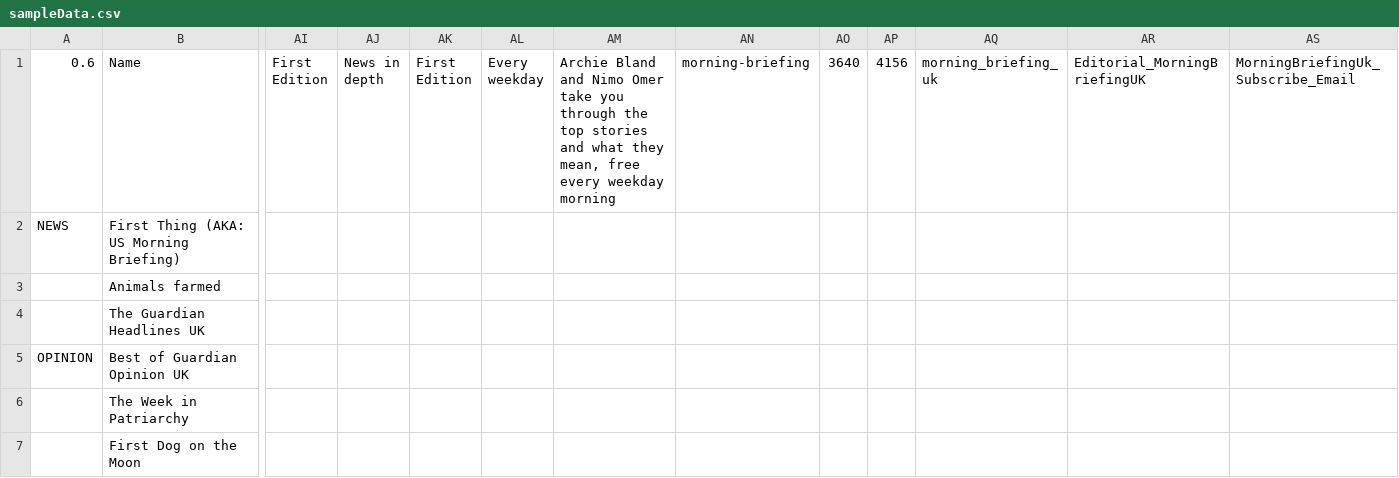
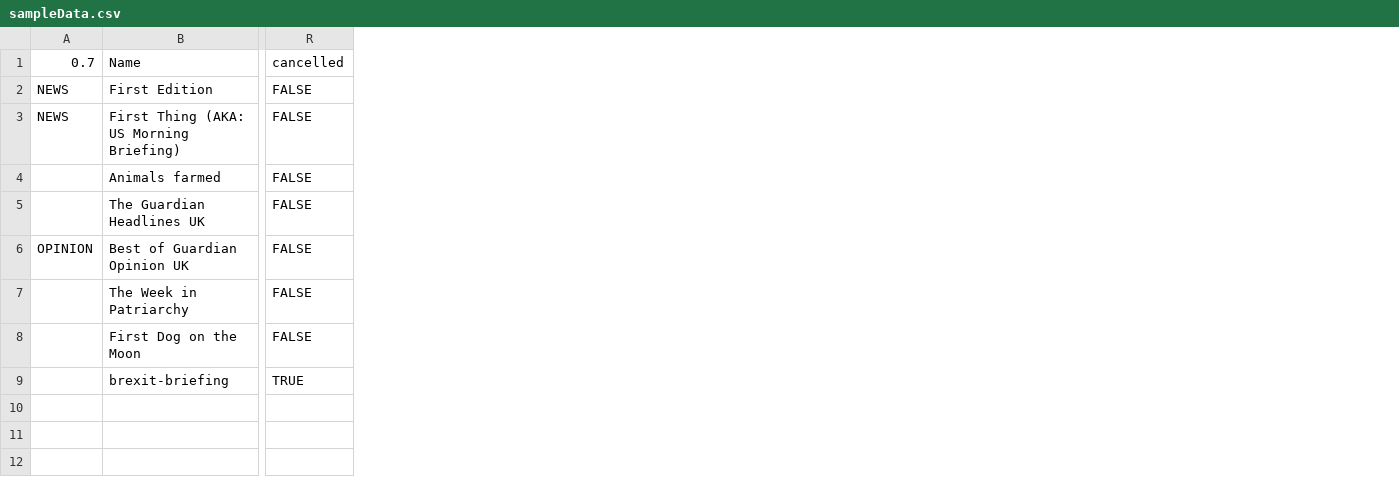
Before and after one commit to guardian/newsletters, a CSV file: preview/sampleData.csv, drawn as a sheet; only a part is shown, gaps mark what is left out; removed rows and columns are numbered as before the commit, all else as after; rows hold the shown columns only; the diff covers the shown part only; the diff names each change by its address in the sheet, - before the commit and + after, or states it on an @@ line.

Commit message:
Support cancelled newsletters, without including in the API response (#30)
* make crude preview function

* can get data from local csv file

* parse the csv and test output against model correctly

* handle header in the csv file

* move csv parseing functions to /util

* remove sample HTML file

* move preview file to /src

* use variables for preview file locations

* move preview script back to preview folder to keep it out of build

* smaller sample data file

* ignore the preview output in prettier

* document commands in readme

* add test coverage for csv util and fix bug

* move the csv util to the preview folder

* add 'cancelled' boolean

* restore cancelled column

* model types can distinguish between current and cancelled EmailNewsletters

* use more consistent pattern with model type

* make more fields optional for cancelled newletters

* make descriptions optional for cancelled newsletters

* change ordering to bring "cancelled" to column 3

* update prepareRows test to account for extra column. Use more descriptive test name and sample values.

* add test : Newsletters service filters cancelled newsletter entry

* update changelog in readme and sheet number in sample data

* update sheet version in constants

* update sheet range

* Update src/models/newsletters.ts

Co-authored-by: George B <705427+georgeblahblah@users.noreply.github.com>

* rename CurrentEmailNewsletter back to EmailNewsletter, remove union type

* make comment clearer

* update references to Type names in comments

* add option to include the cancelled results in preview.json

* update column order - 'cancelled' after 'paused'

* update test data

* update cell letter in readme

Co-authored-by: George B <705427+georgeblahblah@users.noreply.github.com>

```diff
--- a/preview/sampleData.csv
+++ b/preview/sampleData.csv
+column R (cancelled), rows 3-8: all FALSE
-column AI (First Edition), empty
-column AJ (News in depth), empty
-column AK (First Edition), empty
-column AL (Every weekday), empty
-column AM, row 1: Archie Bland and Nimo Omer take you through the top stories and what they mean, free every weekday morning
-column AN (morning-briefing), empty
-column AO (3640), empty
-column AP (4156), empty
-column AQ (morning_briefing_uk), empty
-column AR (Editorial_MorningBriefingUK), empty
-column AS, row 1: MorningBriefingUk_Subscribe_Email
-A1: 0.6
+A1: 0.7
+row 2: NEWS | First Edition | FALSE
+row 9:  | brexit-briefing | TRUE
```
Also changed, not shown: 22 removed columns and 1 edited cell elsewhere in this file, 8 other files.
